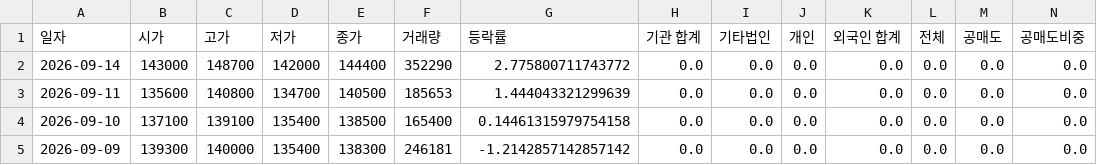
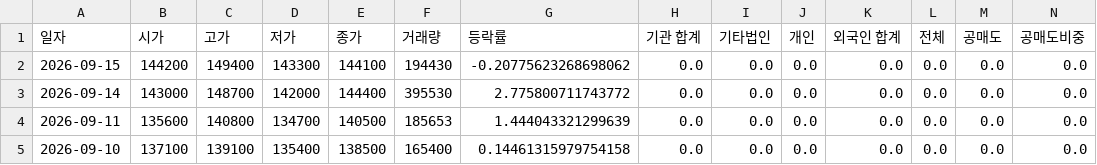
Before and after one commit to ccyun95/Food_cosmetic_distribution_work, a CSV file: data/Amore_Pacific_090430_stock_data.csv, drawn as a sheet; only a part is shown; the shorter side is filled out with more unchanged rows; addresses are those after the commit; rows hold the shown columns only; the diff names each change by its address in the sheet, - before the commit and + after, or states it on an @@ line.

```diff
--- a/data/Amore_Pacific_090430_stock_data.csv
+++ b/data/Amore_Pacific_090430_stock_data.csv
+row 2: 2026-09-15 | 144200 | 149400 | 143300 | 144100 | 194430 | -0.20775623268698062 | 0.0 | 0.0 | 0.0 | 0.0 | 0.0 | 0.0 | 0.0
-F3 (거래량): 352290
+F3 (거래량): 395530
```
Also changed, not shown: data/APR_278470_stock_data.csv, data/Cosmax_192820_stock_data.csv, 16 other files.
